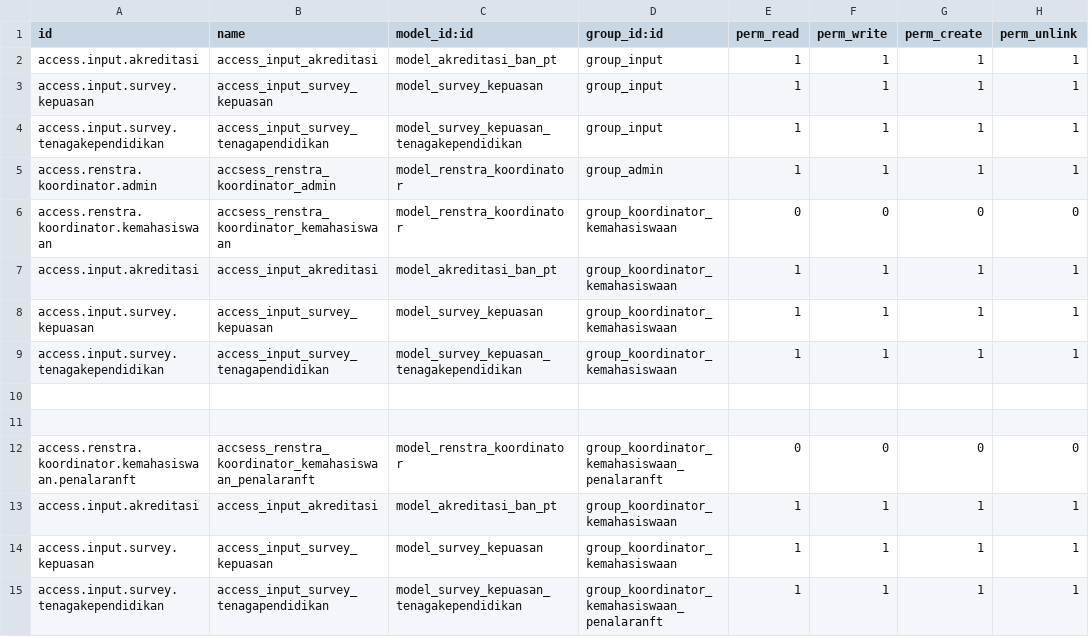
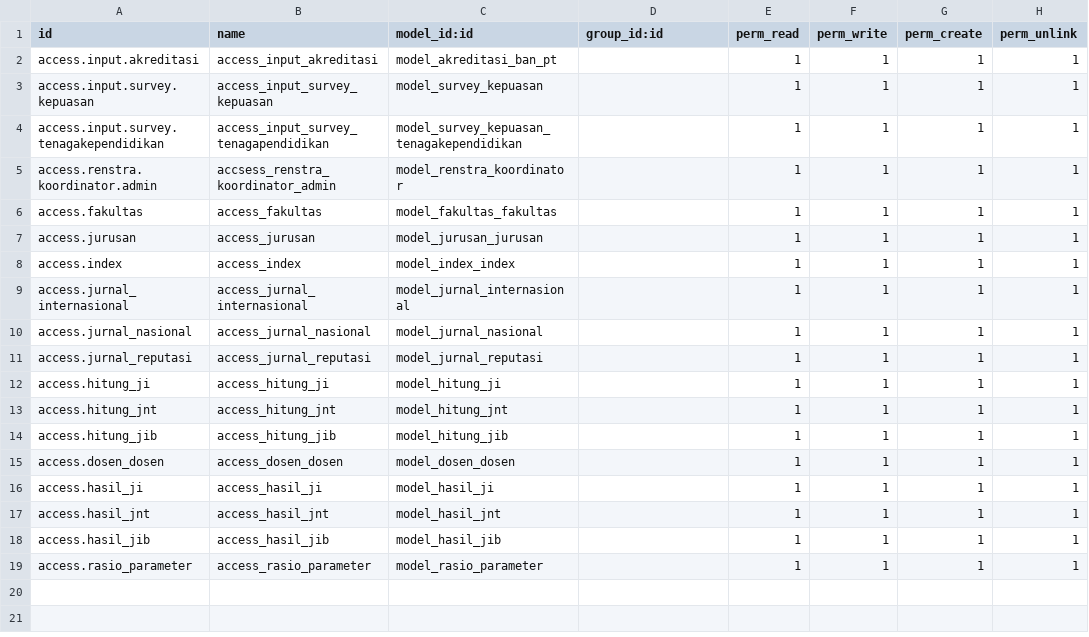
Before and after one commit to tonyandrean/odoo_practice, a CSV file: renstra_baru/security/ir.model.access.csv, drawn as a sheet.

```diff
--- a/renstra_baru/security/ir.model.access.csv
+++ b/renstra_baru/security/ir.model.access.csv
@@ -1,15 +1,19 @@
 id,name,model_id:id,group_id:id,perm_read,perm_write,perm_create,perm_unlink
-access.input.akreditasi,access_input_akreditasi,model_akreditasi_ban_pt,group_input,1,1,1,1
-access.input.survey.kepuasan,access_input_survey_kepuasan,model_survey_kepuasan,group_input,1,1,1,1
-access.input.survey.tenagakependidikan,access_input_survey_tenagapendidikan,model_survey_kepuasan_tenagakependidikan,group_input,1,1,1,1
-access.renstra.koordinator.admin,accsess_renstra_koordinator_admin,model_renstra_koordinator,group_admin,1,1,1,1
-access.renstra.koordinator.kemahasiswaan,accsess_renstra_koordinator_kemahasiswaan,model_renstra_koordinator,group_koordinator_kemahasiswaan,0,0,0,0
-access.input.akreditasi,access_input_akreditasi,model_akreditasi_ban_pt,group_koordinator_kemahasiswaan,1,1,1,1
-access.input.survey.kepuasan,access_input_survey_kepuasan,model_survey_kepuasan,group_koordinator_kemahasiswaan,1,1,1,1
-access.input.survey.tenagakependidikan,access_input_survey_tenagapendidikan,model_survey_kepuasan_tenagakependidikan,group_koordinator_kemahasiswaan,1,1,1,1
-
-
-access.renstra.koordinator.kemahasiswaan.penalaranft,accsess_renstra_koordinator_kemahasiswaan_penalaranft,model_renstra_koordinator,group_koordinator_kemahasiswaan_penalaranft,0,0,0,0
-access.input.akreditasi,access_input_akreditasi,model_akreditasi_ban_pt,group_koordinator_kemahasiswaan,1,1,1,1
-access.input.survey.kepuasan,access_input_survey_kepuasan,model_survey_kepuasan,group_koordinator_kemahasiswaan,1,1,1,1
-access.input.survey.tenagakependidikan,access_input_survey_tenagapendidikan,model_survey_kepuasan_tenagakependidikan,group_koordinator_kemahasiswaan_penalaranft,1,1,1,1
+access.input.akreditasi,access_input_akreditasi,model_akreditasi_ban_pt,,1,1,1,1
+access.input.survey.kepuasan,access_input_survey_kepuasan,model_survey_kepuasan,,1,1,1,1
+access.input.survey.tenagakependidikan,access_input_survey_tenagapendidikan,model_survey_kepuasan_tenagakependidikan,,1,1,1,1
+access.renstra.koordinator.admin,accsess_renstra_koordinator_admin,model_renstra_koordinator,,1,1,1,1
+access.fakultas,access_fakultas,model_fakultas_fakultas,,1,1,1,1
+access.jurusan,access_jurusan,model_jurusan_jurusan,,1,1,1,1
+access.index,access_index,model_index_index,,1,1,1,1
+access.jurnal_internasional,access_jurnal_internasional,model_jurnal_internasional,,1,1,1,1
+access.jurnal_nasional,access_jurnal_nasional,model_jurnal_nasional,,1,1,1,1
+access.jurnal_reputasi,access_jurnal_reputasi,model_jurnal_reputasi,,1,1,1,1
+access.hitung_ji,access_hitung_ji,model_hitung_ji,,1,1,1,1
+access.hitung_jnt,access_hitung_jnt,model_hitung_jnt,,1,1,1,1
+access.hitung_jib,access_hitung_jib,model_hitung_jib,,1,1,1,1
+access.dosen_dosen,access_dosen_dosen,model_dosen_dosen,,1,1,1,1
+access.hasil_ji,access_hasil_ji,model_hasil_ji,,1,1,1,1
+access.hasil_jnt,access_hasil_jnt,model_hasil_jnt,,1,1,1,1
+access.hasil_jib,access_hasil_jib,model_hasil_jib,,1,1,1,1
+access.rasio_parameter,access_rasio_parameter,model_rasio_parameter,,1,1,1,1
```
Also changed, not shown: 54 other files.
